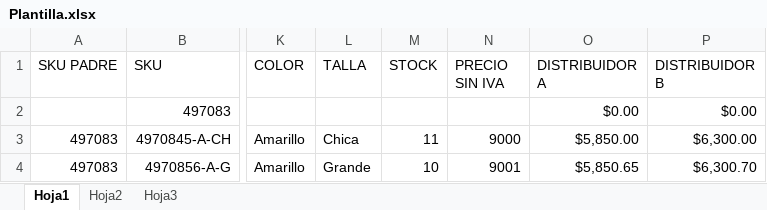
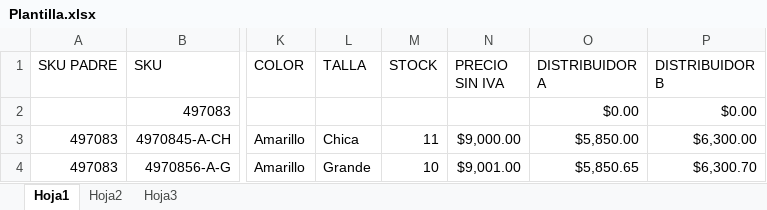
Before and after one commit to ICGiovanni/hainzersupply, an Excel workbook: excel/Plantilla.xlsx, sheet Hoja1, drawn as a sheet; only a part is shown, gaps mark what is left out; values as stored, in another font and other column widths than the file's, no borders; table styles not drawn; the diff names each change by its address in the sheet, - before the commit and + after, or states it on an @@ line.

```diff
--- a/excel/Plantilla.xlsx (sheet Hoja1)
+++ b/excel/Plantilla.xlsx (sheet Hoja1)
-N3 (PRECIO SIN IVA): 9000
+N3 (PRECIO SIN IVA): $9,000.00
-N4 (PRECIO SIN IVA): 9001
+N4 (PRECIO SIN IVA): $9,001.00
```
